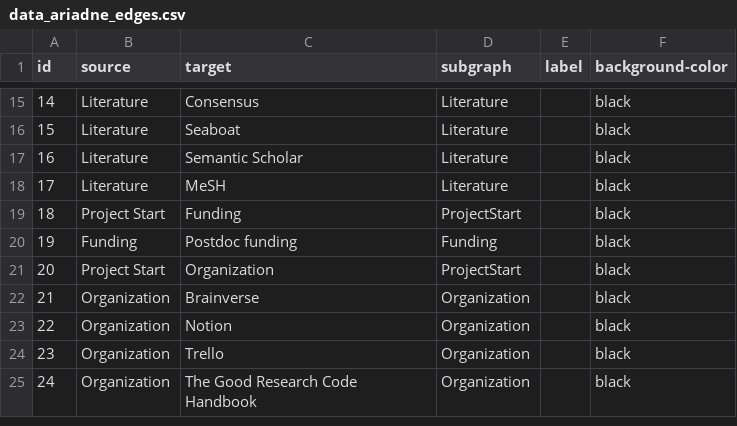
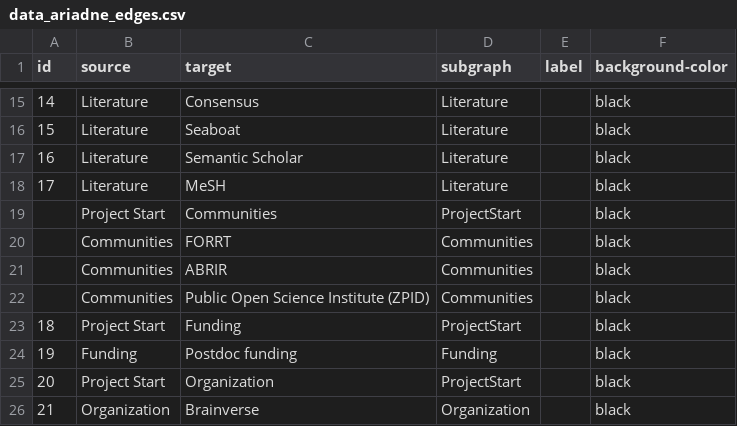
Before and after one commit to IGOR-bioDGPs/ARIADNE, a CSV file: ariadne/data/data_ariadne_edges.csv, drawn as a sheet; only a part is shown, gaps mark what is left out; the shorter side is filled out with more unchanged rows; the diff names each change by its address in the sheet, - before the commit and + after, or states it on an @@ line.

```diff
--- a/ariadne/data/data_ariadne_edges.csv
+++ b/ariadne/data/data_ariadne_edges.csv
+row 19:  | Project Start | Communities | ProjectStart |  | black
+row 20:  | Communities | FORRT | Communities |  | black
+row 21:  | Communities | ABRIR | Communities |  | black
+row 22:  | Communities | Public Open Science Institute (ZPID) | Communities |  | black
```
Also changed, not shown: ariadne/data/data_ariadne_nodes.csv.
